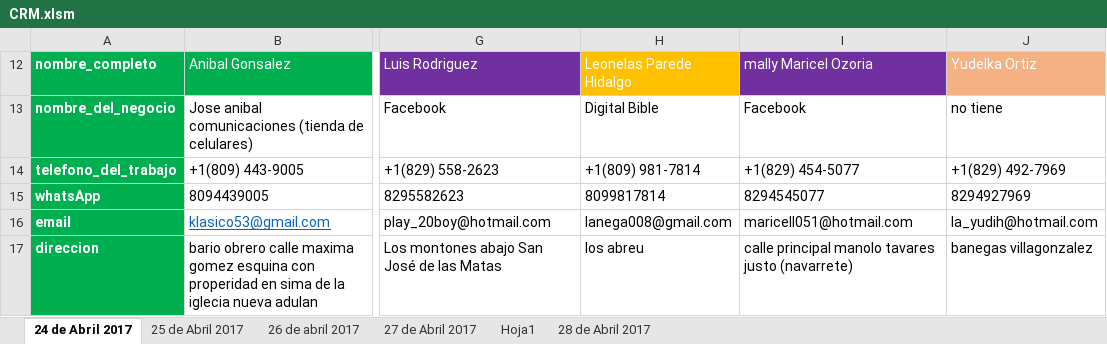
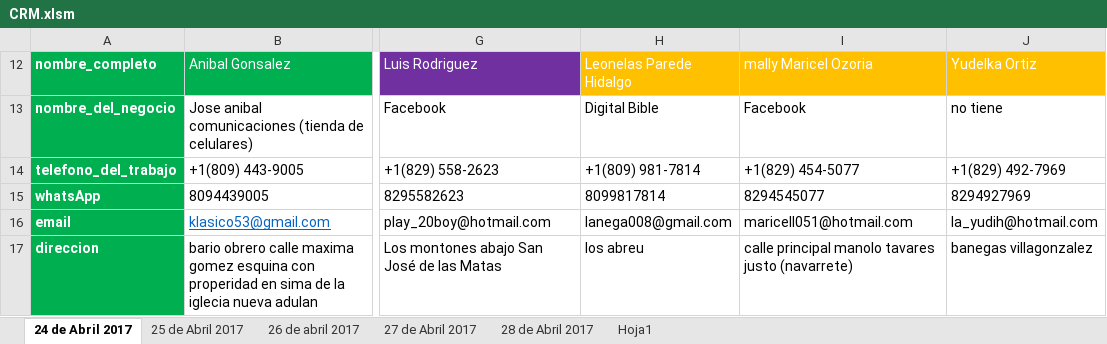
Before and after one commit to david-minaya/CRM, an Excel workbook: CRM.xlsm, sheet 24 de Abril 2017, drawn as a sheet; only a part is shown, gaps mark what is left out; values as stored, in another font and other column widths than the file's, no borders; conditional formats and table styles not drawn; the diff names each change by its address in the sheet, - before the commit and + after, or states it on an @@ line.

```diff
--- a/CRM.xlsm (sheet 24 de Abril 2017)
+++ b/CRM.xlsm (sheet 24 de Abril 2017)
@@ sheet tab order changed: 24 de Abril 2017 | 25 de Abril 2017 | 26 de abril 2017 | 27 de Abril 2017 | 28 de Abril 2017 | Hoja1 @@
-I12 fill: #7030A0
+I12 fill: #FFC000
-J12 fill: #F4B183
+J12 fill: #FFC000
```
Also changed, not shown: sheet Hoja1.
